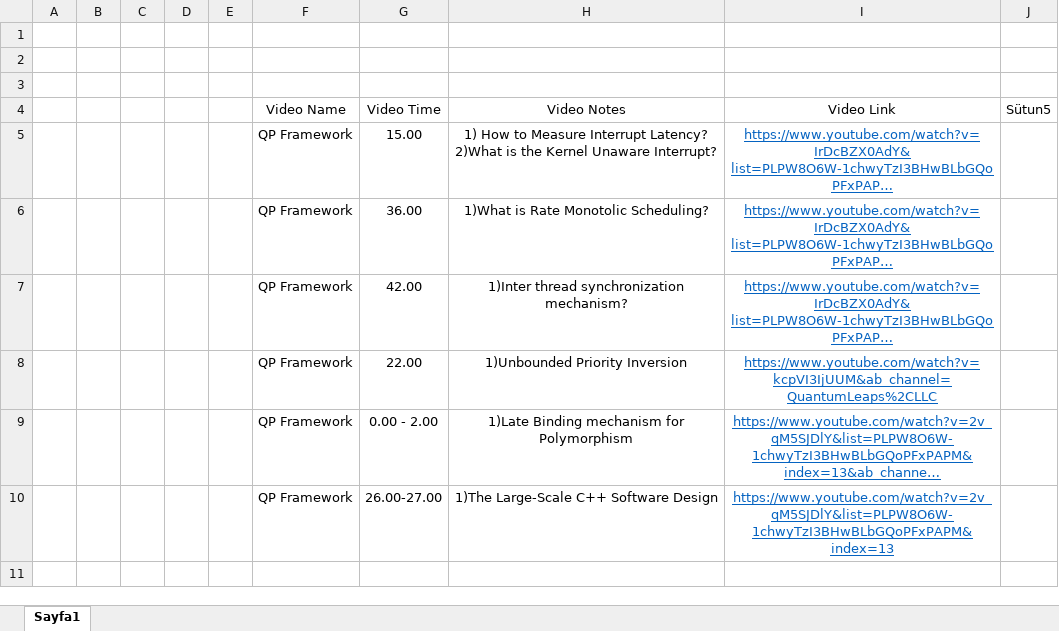
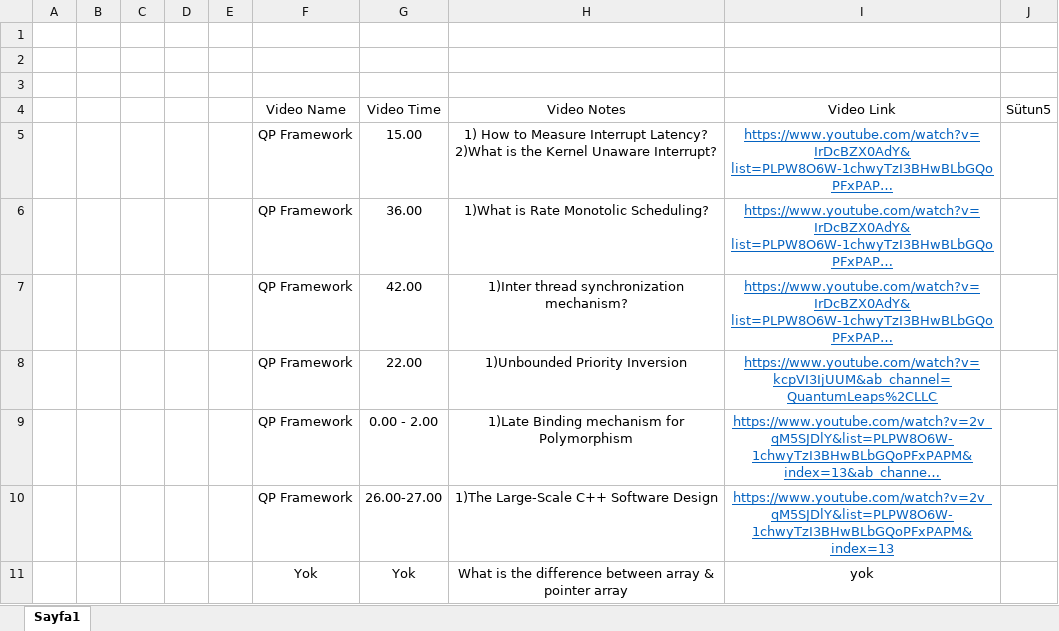
Before and after one commit to FurkanAltay61/desktop-tutorial, an Excel workbook: Video Notes Excel.xlsx, sheet Sayfa1, drawn as a sheet; long unchanged cells end in …; values as stored, in another font and other column widths than the file's, no borders; table styles not drawn; the diff names each change by its address in the sheet, - before the commit and + after, or states it on an @@ line.

```diff
--- a/Video Notes Excel.xlsx (sheet Sayfa1)
+++ b/Video Notes Excel.xlsx (sheet Sayfa1)
+row 11:  |  |  |  |  | Yok | Yok | What is the difference between array & pointer array | yok
```
Also changed, not shown: 2 other files.
